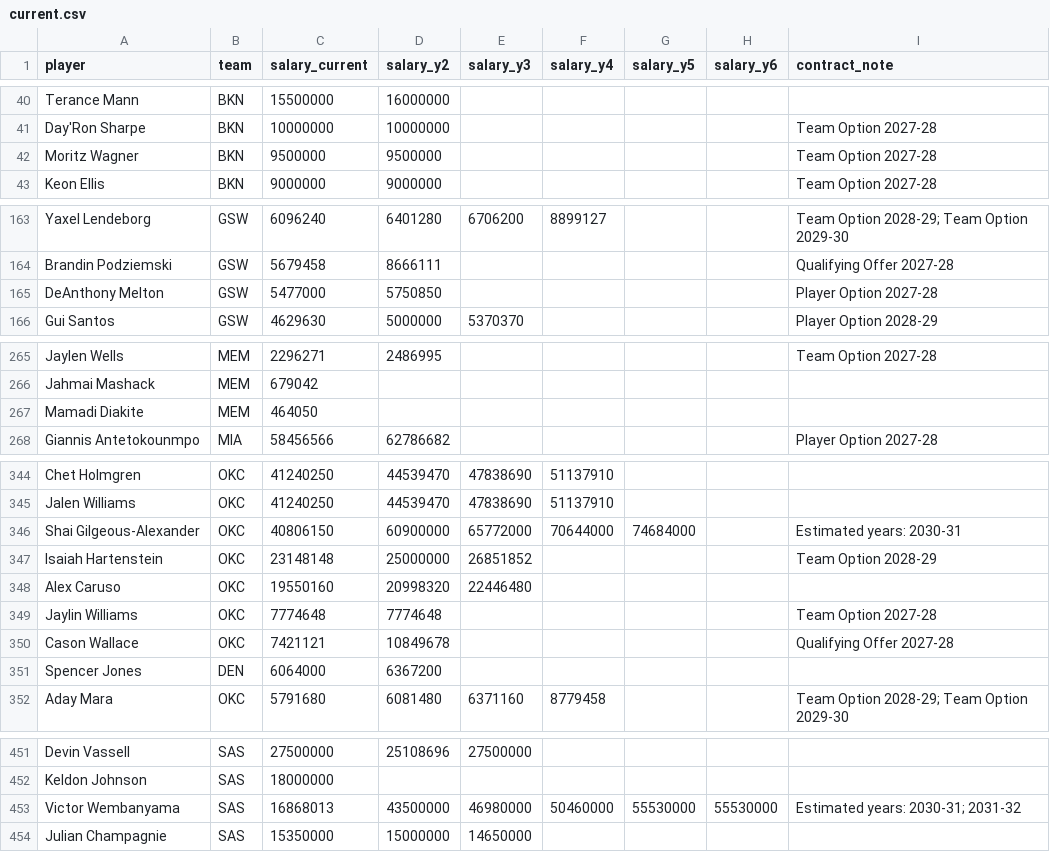
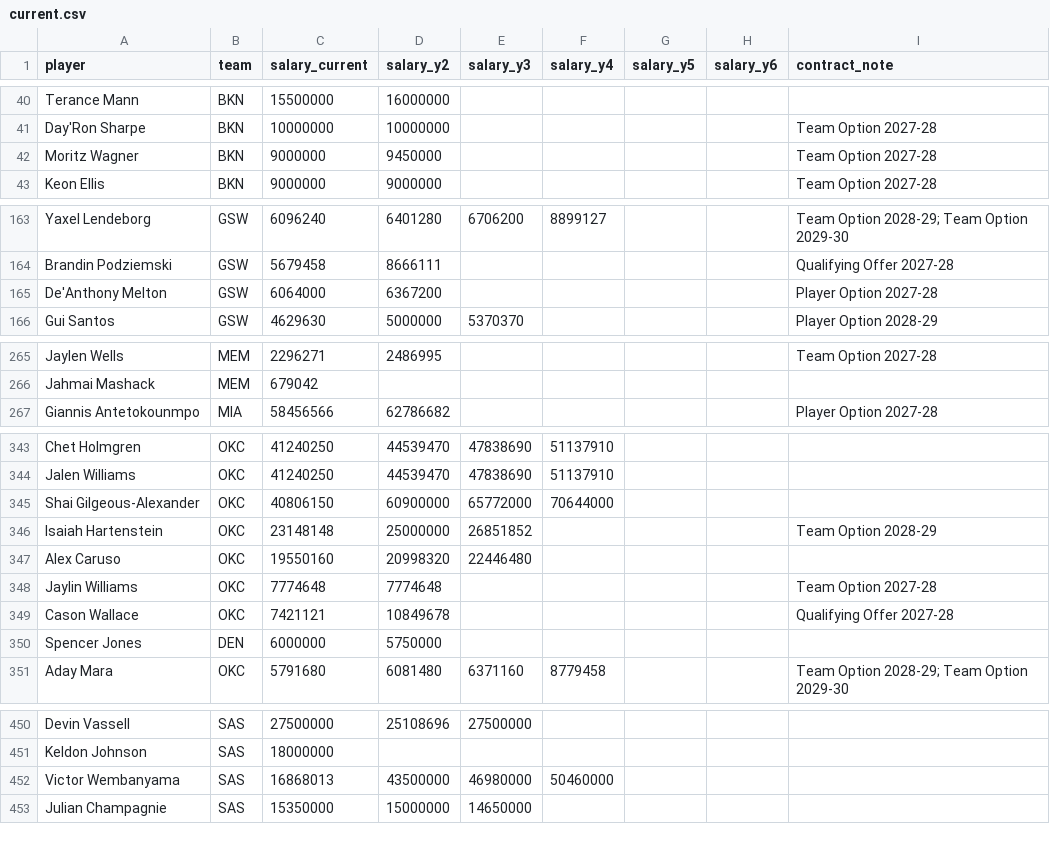
Before and after one commit to fantasyhoopsedge/hoopsedge-site, a CSV file: data/nba-salaries/current.csv, drawn as a sheet; only a part is shown, gaps mark what is left out; the diff covers the shown part only.

```diff
--- a/data/nba-salaries/current.csv
+++ b/data/nba-salaries/current.csv
@@ -41,3 +41,3 @@ Terance Mann,BKN,15500000,16000000,,,,,
 Day'Ron Sharpe,BKN,10000000,10000000,,,,,Team Option 2027-28
-Moritz Wagner,BKN,9500000,9500000,,,,,Team Option 2027-28
+Moritz Wagner,BKN,9000000,9450000,,,,,Team Option 2027-28
 Keon Ellis,BKN,9000000,9000000,,,,,Team Option 2027-28
@@ -164,3 +164,3 @@ Yaxel Lendeborg,GSW,6096240,6401280,6706200,8899127,,,Team Option 2028-29; Team
 Brandin Podziemski,GSW,5679458,8666111,,,,,Qualifying Offer 2027-28
-DeAnthony Melton,GSW,5477000,5750850,,,,,Player Option 2027-28
+De'Anthony Melton,GSW,6064000,6367200,,,,,Player Option 2027-28
 Gui Santos,GSW,4629630,5000000,5370370,,,,Player Option 2028-29
@@ -266,3 +266,2 @@ Jaylen Wells,MEM,2296271,2486995,,,,,Team Option 2027-28
 Jahmai Mashack,MEM,679042,,,,,,
-Mamadi Diakite,MEM,464050,,,,,,
 Giannis Antetokounmpo,MIA,58456566,62786682,,,,,Player Option 2027-28
@@ -345,3 +344,3 @@ Chet Holmgren,OKC,41240250,44539470,47838690,51137910,,,
 Jalen Williams,OKC,41240250,44539470,47838690,51137910,,,
-Shai Gilgeous-Alexander,OKC,40806150,60900000,65772000,70644000,74684000,,Estimated years: 2030-31
+Shai Gilgeous-Alexander,OKC,40806150,60900000,65772000,70644000,,,
 Isaiah Hartenstein,OKC,23148148,25000000,26851852,,,,Team Option 2028-29
@@ -350,3 +349,3 @@ Jaylin Williams,OKC,7774648,7774648,,,,,Team Option 2027-28
 Cason Wallace,OKC,7421121,10849678,,,,,Qualifying Offer 2027-28
-Spencer Jones,DEN,6064000,6367200,,,,,
+Spencer Jones,DEN,6000000,5750000,,,,,
 Aday Mara,OKC,5791680,6081480,6371160,8779458,,,Team Option 2028-29; Team Option 2029-30
@@ -452,3 +451,3 @@ Devin Vassell,SAS,27500000,25108696,27500000,,,,
 Keldon Johnson,SAS,18000000,,,,,,
-Victor Wembanyama,SAS,16868013,43500000,46980000,50460000,55530000,55530000,Estimated years: 2030-31; 2031-32
+Victor Wembanyama,SAS,16868013,43500000,46980000,50460000,,,
 Julian Champagnie,SAS,15350000,15000000,14650000,,,,
```
Also changed, not shown: 20 added rows, 1 removed row and 29 edited cells elsewhere in this file, data/nba-rosters/2026-27.csv.
